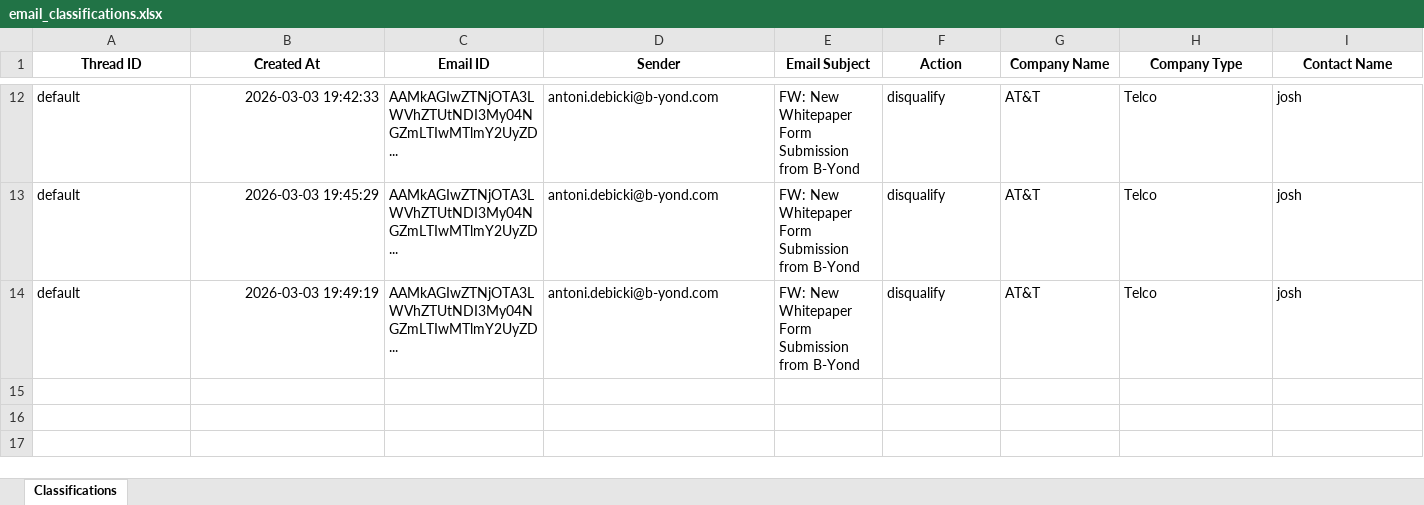
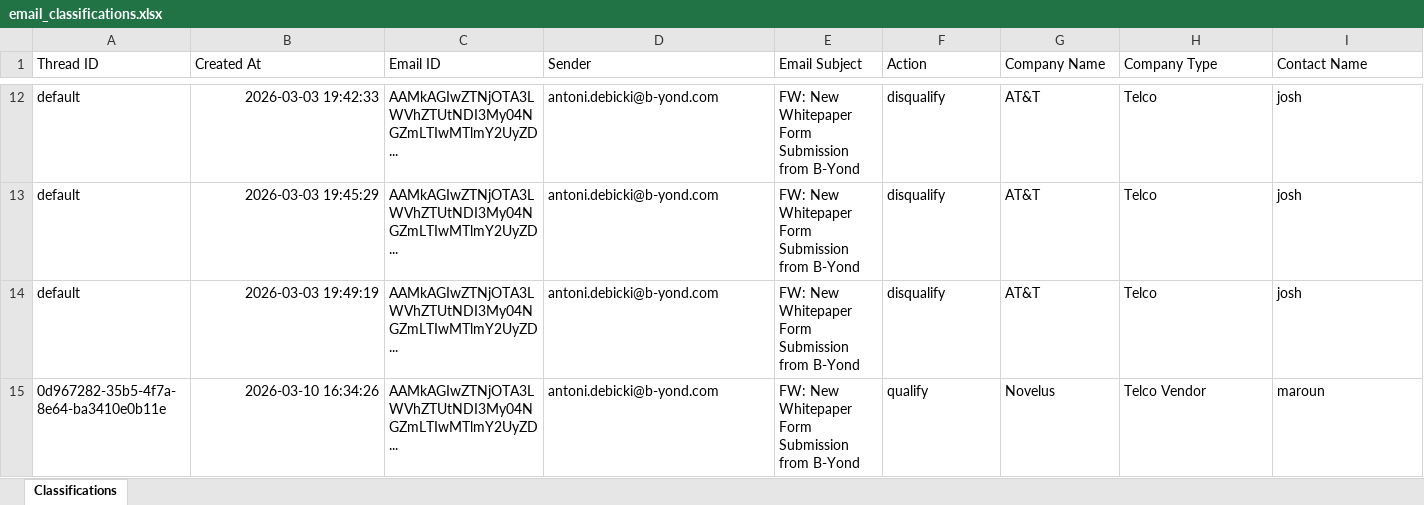
Before and after one commit to b-yond-infinite-network/sales-email-automation, an Excel workbook: output/email_classifications.xlsx, sheet Classifications, drawn as a sheet; only a part is shown, gaps mark what is left out; values as stored, in another font and other column widths than the file's, no borders; rows hold the shown columns only; the diff covers the shown part only; the diff names each change by its address in the sheet, - before the commit and + after, or states it on an @@ line.

```diff
--- a/output/email_classifications.xlsx (sheet Classifications)
+++ b/output/email_classifications.xlsx (sheet Classifications)
@@ A1:I1 bold: on → off, alignment: center → left @@
+row 15: 0d967282-35b5-4f7a-8e64-ba3410e0b11e | 2026-03-10 16:34:26 | AAMkAGIwZTNjOTA3LWVhZTUtNDI3My04NGZmLTIwMTlmY2UyZD... | antoni.debicki@b-yond.com | FW: New Whitepaper Form Submission from B-Yond | qualify | Novelus | Telco Vendor | maroun
```
Also changed, not shown: cell formats elsewhere in this sheet, 4 other files.
